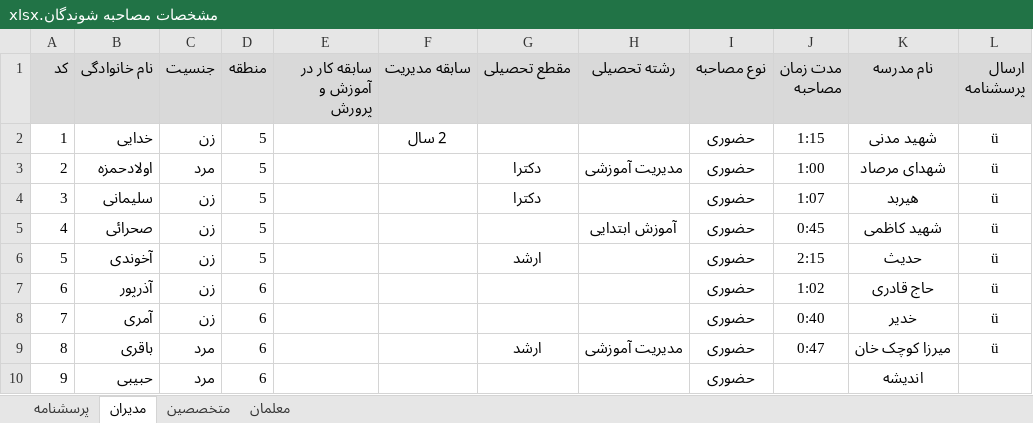
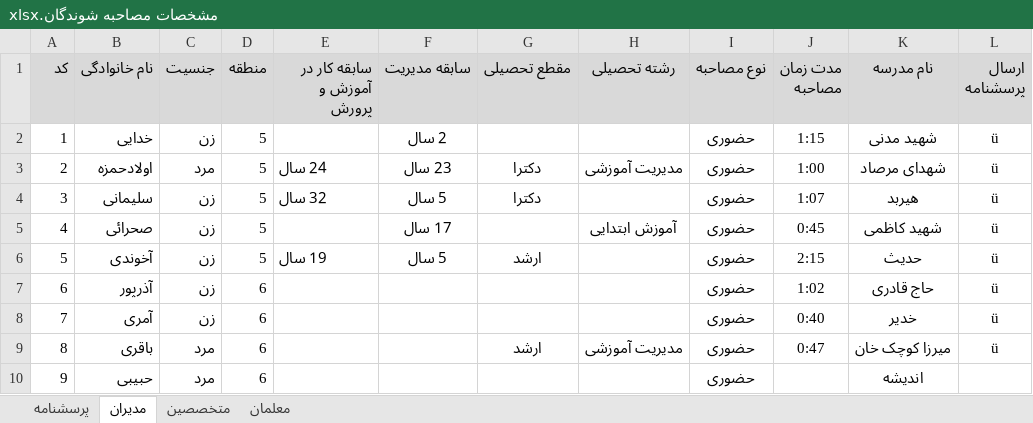
Before and after one commit to leilamesbah/thesis, an Excel workbook: فصل چهار/مشخصات مصاحبه شوندگان.xlsx, sheet مدیران, drawn as a sheet; only a part is shown; values as stored, in another font and other column widths than the file's, no borders; the diff names each change by its address in the sheet, - before the commit and + after, or states it on an @@ line.

```diff
--- a/فصل چهار/مشخصات مصاحبه شوندگان.xlsx (sheet مدیران)
+++ b/فصل چهار/مشخصات مصاحبه شوندگان.xlsx (sheet مدیران)
-E3 (سابقه کار در آموزش و پرورش): (empty)
+E3 (سابقه کار در آموزش و پرورش): 24 سال
-F3 (سابقه مدیریت): (empty)
+F3 (سابقه مدیریت): 23 سال
-E4 (سابقه کار در آموزش و پرورش): (empty)
+E4 (سابقه کار در آموزش و پرورش): 32 سال
-F4 (سابقه مدیریت): (empty)
+F4 (سابقه مدیریت): 5 سال
-F5 (سابقه مدیریت): (empty)
+F5 (سابقه مدیریت): 17 سال
-E6 (سابقه کار در آموزش و پرورش): (empty)
+E6 (سابقه کار در آموزش و پرورش): 19 سال
-F6 (سابقه مدیریت): (empty)
+F6 (سابقه مدیریت): 5 سال
```
Also changed, not shown: 17 other files.
